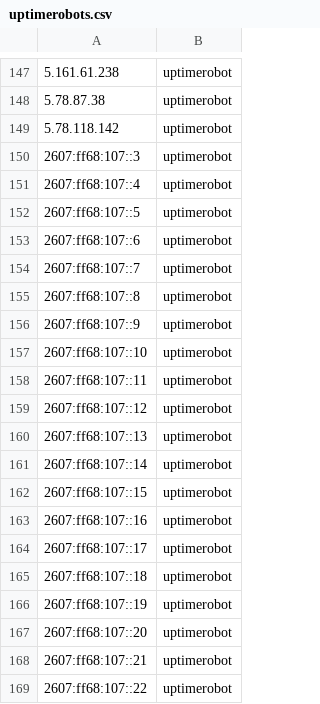
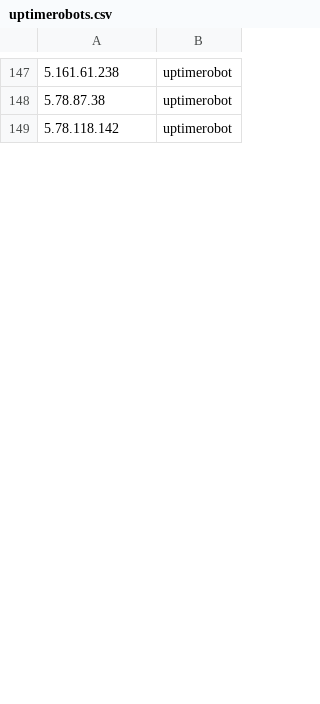
Before and after one commit to itsolver/bot-ip-ranges, a CSV file: uptimerobots.csv, drawn as a sheet; only a part is shown, gaps mark what is left out; the diff covers the shown part only.

Commit message:
Here is a concise one-line commit message for the given diff:  Optimize IPv6 handling and update UptimeRobot IP ranges to /64 CIDR notation

```diff
--- a/uptimerobots.csv
+++ b/uptimerobots.csv
@@ -149,21 +149 @@
 5.78.118.142,uptimerobot
-2607:ff68:107::3,uptimerobot
-2607:ff68:107::4,uptimerobot
-2607:ff68:107::5,uptimerobot
-2607:ff68:107::6,uptimerobot
-2607:ff68:107::7,uptimerobot
-2607:ff68:107::8,uptimerobot
-2607:ff68:107::9,uptimerobot
-2607:ff68:107::10,uptimerobot
-2607:ff68:107::11,uptimerobot
-2607:ff68:107::12,uptimerobot
-2607:ff68:107::13,uptimerobot
-2607:ff68:107::14,uptimerobot
-2607:ff68:107::15,uptimerobot
-2607:ff68:107::16,uptimerobot
-2607:ff68:107::17,uptimerobot
-2607:ff68:107::18,uptimerobot
-2607:ff68:107::19,uptimerobot
-2607:ff68:107::20,uptimerobot
-2607:ff68:107::21,uptimerobot
-2607:ff68:107::22,uptimerobot
```
Also changed, not shown: 57 removed rows and 18 edited cells elsewhere in this file, 2 other files.
